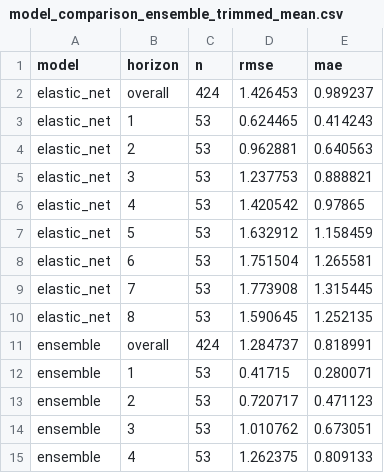
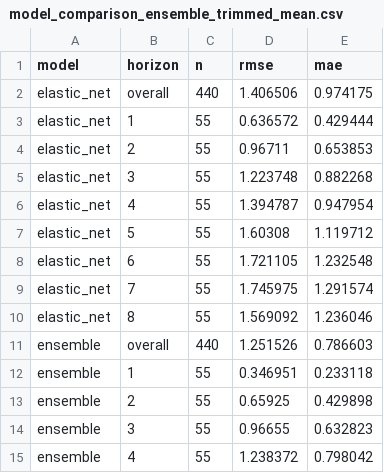
Before and after one commit to JuanVu1810/Australian-CPI-Forecast, a CSV file: reports/model_comparison_ensemble_trimmed_mean.csv, drawn as a sheet; only a part is shown; the diff covers the shown part only.

```diff
--- a/reports/model_comparison_ensemble_trimmed_mean.csv
+++ b/reports/model_comparison_ensemble_trimmed_mean.csv
@@ -1,15 +1,15 @@
 model,horizon,n,rmse,mae
-elastic_net,overall,424,1.426453,0.989237
-elastic_net,1,53,0.624465,0.414243
-elastic_net,2,53,0.962881,0.640563
-elastic_net,3,53,1.237753,0.888821
-elastic_net,4,53,1.420542,0.97865
-elastic_net,5,53,1.632912,1.158459
-elastic_net,6,53,1.751504,1.265581
-elastic_net,7,53,1.773908,1.315445
-elastic_net,8,53,1.590645,1.252135
-ensemble,overall,424,1.284737,0.818991
-ensemble,1,53,0.41715,0.280071
-ensemble,2,53,0.720717,0.471123
-ensemble,3,53,1.010762,0.673051
-ensemble,4,53,1.262375,0.809133
+elastic_net,overall,440,1.406506,0.974175
+elastic_net,1,55,0.636572,0.429444
+elastic_net,2,55,0.96711,0.653853
+elastic_net,3,55,1.223748,0.882268
+elastic_net,4,55,1.394787,0.947954
+elastic_net,5,55,1.60308,1.119712
+elastic_net,6,55,1.721105,1.232548
+elastic_net,7,55,1.745975,1.291574
+elastic_net,8,55,1.569092,1.236046
+ensemble,overall,440,1.251526,0.786603
+ensemble,1,55,0.346951,0.233118
+ensemble,2,55,0.65925,0.429898
+ensemble,3,55,0.96655,0.632823
+ensemble,4,55,1.238372,0.798042
```
Also changed, not shown: 66 edited cells elsewhere in this file, reports/backtest_predictions_trimmed_mean.csv, reports/model_comparison_trimmed_mean_all.csv, 22 other files.
